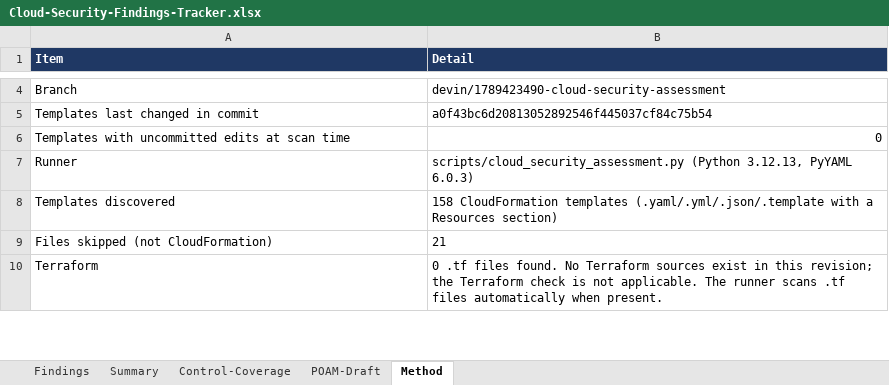
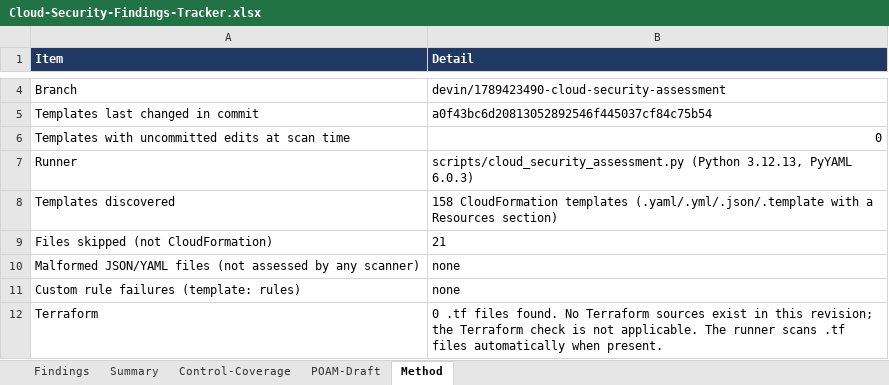
Before and after one commit to COG-GTM/aws-cloudformation-templates, an Excel workbook: security-assessment/Cloud-Security-Findings-Tracker.xlsx, sheet Method, drawn as a sheet; only a part is shown, gaps mark what is left out; values as stored, in another font and other column widths than the file's, no borders; the diff covers the shown part only; the diff names each change by its address in the sheet, - before the commit and + after, or states it on an @@ line.

```diff
--- a/security-assessment/Cloud-Security-Findings-Tracker.xlsx (sheet Method)
+++ b/security-assessment/Cloud-Security-Findings-Tracker.xlsx (sheet Method)
+row 10: Malformed JSON/YAML files (not assessed by any scanner) | none
+row 11: Custom rule failures (template: rules) | none
```
Also changed, not shown: 5 edited cells elsewhere in this sheet, sheet Summary, 5 other files.
